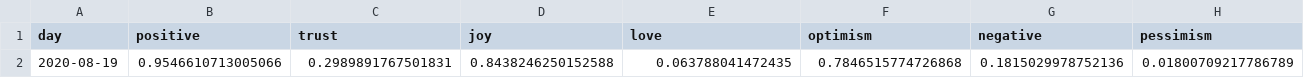
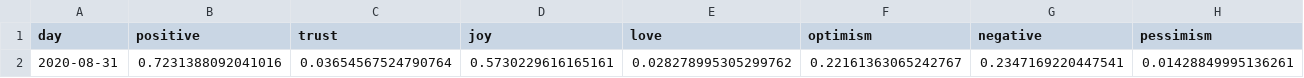
Before and after one commit to ipavlopoulos/emotions, a CSV file: docs/DATA/Arkansas.csv, drawn as a sheet; only a part is shown; removed rows and columns are numbered as before the commit, all else as after; rows hold the shown columns only; the diff names each change by its address in the sheet, - before the commit and + after, or states it on an @@ line.

```diff
--- a/docs/DATA/Arkansas.csv
+++ b/docs/DATA/Arkansas.csv
-row 2: 2020-08-19 | 0.9546610713005066 | 0.2989891767501831 | 0.8438246250152588 | 0.063788041472435 | 0.7846515774726868 | 0.1815029978752136 | 0.01800709217786789
+row 2: 2020-08-31 | 0.7231388092041016 | 0.03654567524790764 | 0.5730229616165161 | 0.028278995305299762 | 0.22161363065242767 | 0.2347169220447541 | 0.01428849995136261
```
Also changed, not shown: docs/DATA/Arizona.csv, docs/DATA/Iowa.csv, 27 other files.
